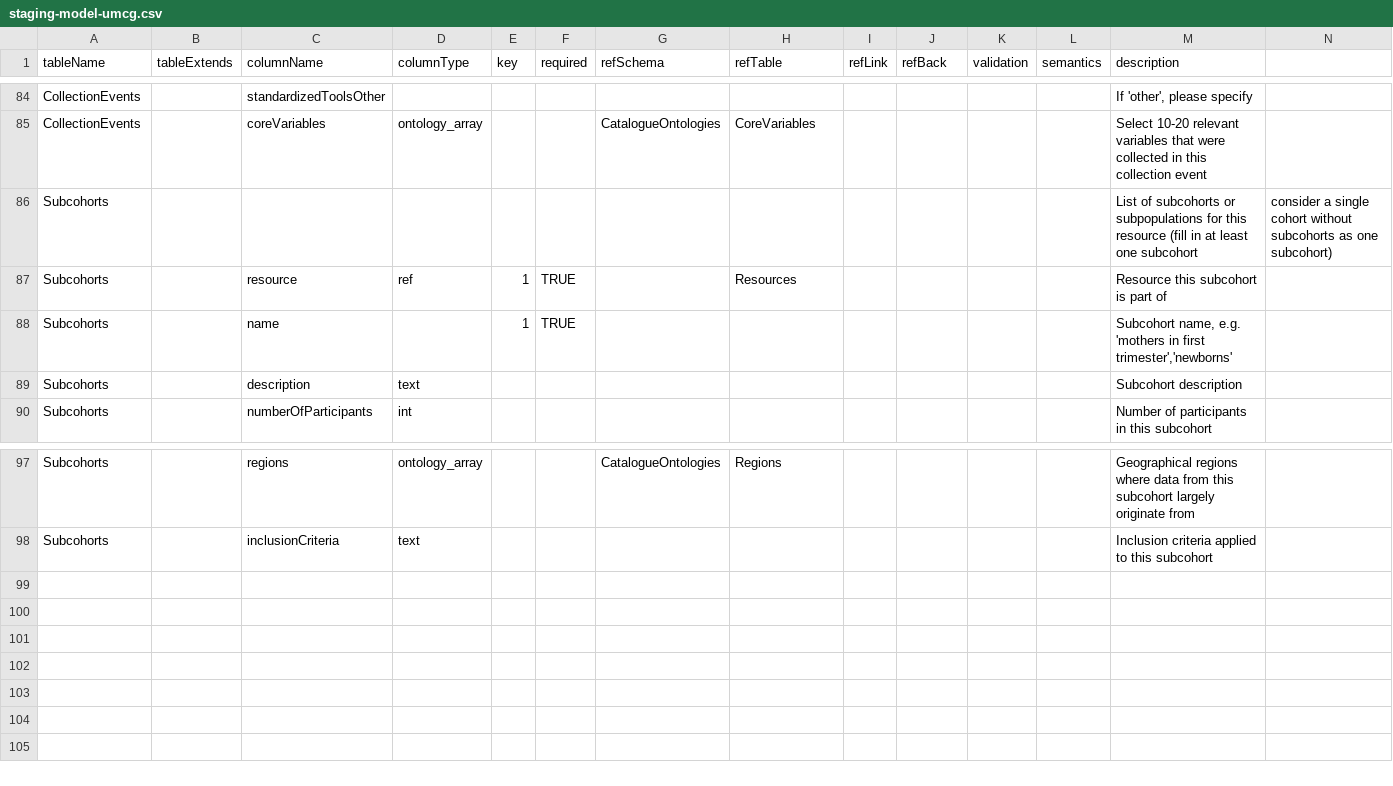
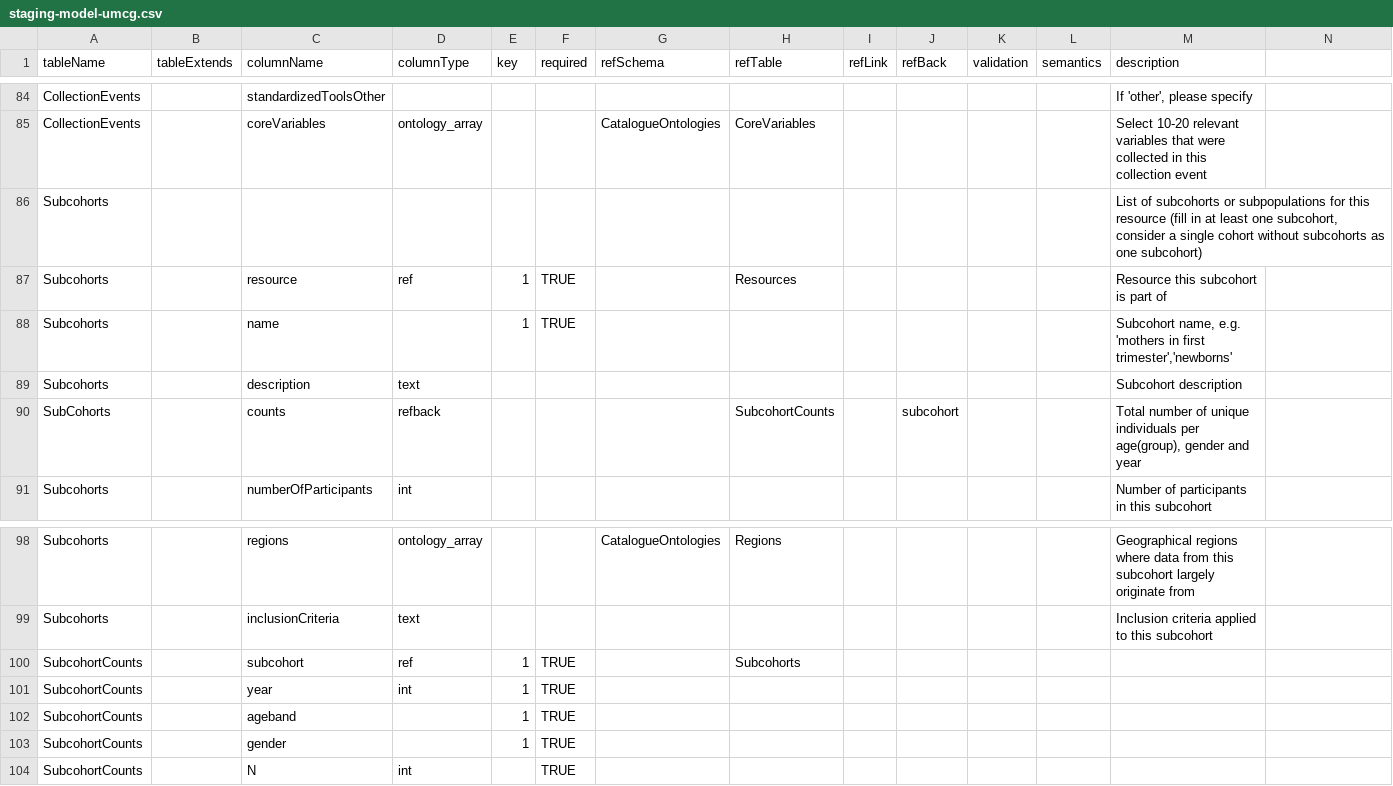
Before and after one commit to molgenis/molgenis-py-cohorts-etl, a CSV file: datamodels/staging-model-umcg.csv, drawn as a sheet; only a part is shown, gaps mark what is left out.

Commit message:
update staging-umcg

```diff
--- a/datamodels/staging-model-umcg.csv
+++ b/datamodels/staging-model-umcg.csv
@@ -85,3 +85,3 @@ CollectionEvents,,standardizedToolsOther,,,,,,,,,,"If 'other', please specify"
 CollectionEvents,,coreVariables,ontology_array,,,CatalogueOntologies,CoreVariables,,,,,Select 10-20 relevant variables that were collected in this collection event
-Subcohorts,,,,,,,,,,,,List of subcohorts or subpopulations for this resource (fill in at least one subcohort, consider a single cohort without subcohorts as one subcohort)
+Subcohorts,,,,,,,,,,,,"List of subcohorts or subpopulations for this resource (fill in at least one subcohort, consider a single cohort without subcohorts as one subcohort)"
 Subcohorts,,resource,ref,1,TRUE,,Resources,,,,,Resource this subcohort is part of
@@ -89,2 +89,3 @@ Subcohorts,,name,,1,TRUE,,,,,,,"Subcohort name, e.g. 'mothers in first trimester
 Subcohorts,,description,text,,,,,,,,,Subcohort description
+SubCohorts,,counts,refback,,,,SubcohortCounts,,subcohort,,,"Total number of unique individuals per age(group), gender and year"
 Subcohorts,,numberOfParticipants,int,,,,,,,,,Number of participants in this subcohort
@@ -98 +99,6 @@ Subcohorts,,regions,ontology_array,,,CatalogueOntologies,Regions,,,,,Geographica
 Subcohorts,,inclusionCriteria,text,,,,,,,,,Inclusion criteria applied to this subcohort
+SubcohortCounts,,subcohort,ref,1,TRUE,,Subcohorts,,,,,
+SubcohortCounts,,year,int,1,TRUE,,,,,,,
+SubcohortCounts,,ageband,,1,TRUE,,,,,,,
+SubcohortCounts,,gender,,1,TRUE,,,,,,,
+SubcohortCounts,,N,int,,TRUE,,,,,,,
```
